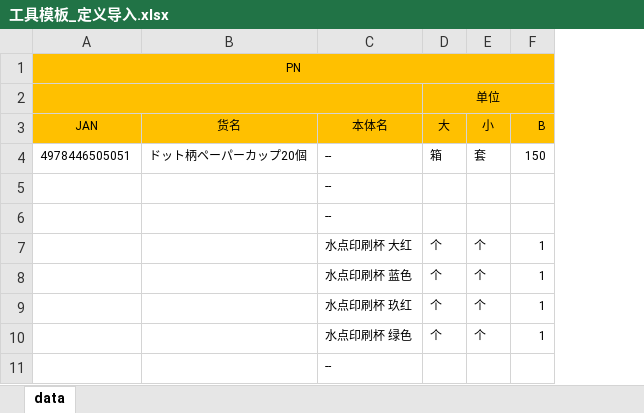
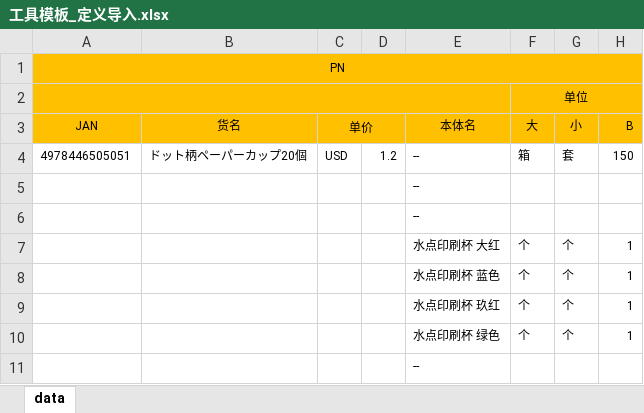
Before and after one commit to zhangxiaofengjs/pdsys, an Excel workbook: doc/refs/工具模板_定义导入.xlsx, sheet data, drawn as a sheet; only a part is shown; values as stored, in another font and other column widths than the file's, no borders; the diff names each change by its address in the sheet, - before the commit and + after, or states it on an @@ line.

```diff
--- a/doc/refs/工具模板_定义导入.xlsx (sheet data)
+++ b/doc/refs/工具模板_定义导入.xlsx (sheet data)
+column C, rows 3-4: 单价 | USD
+column D, row 4: 1.2
```
Also changed, not shown: doc/env.xlsx, 16 other files.
